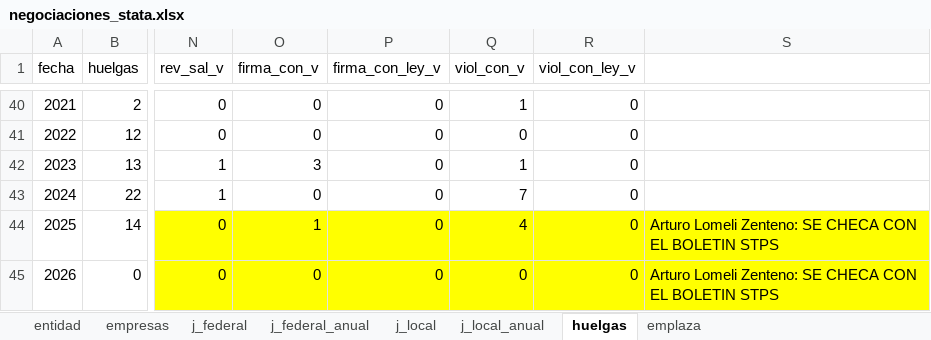
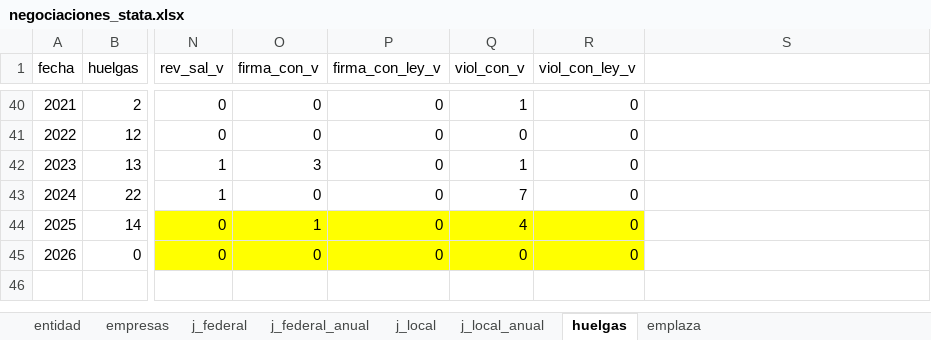
Before and after one commit to hisoto/Negociaci-n-laboral, an Excel workbook: excels/negociaciones_stata.xlsx, sheet huelgas, drawn as a sheet; only a part is shown, gaps mark what is left out; values as stored, in another font and other column widths than the file's, no borders; the diff names each change by its address in the sheet, - before the commit and + after, or states it on an @@ line.

```diff
--- a/excels/negociaciones_stata.xlsx (sheet huelgas)
+++ b/excels/negociaciones_stata.xlsx (sheet huelgas)
-S44:S45: Arturo Lomeli Zenteno: SE CHECA CON EL BOLETIN STPS
+S44:S45: (empty)
-S44:S45 fill: #FFFF00
+S44:S45 fill: none
```
Also changed, not shown: excels/HUELGAS.xlsx, excels/Libro1.xlsx, 29 other files.
